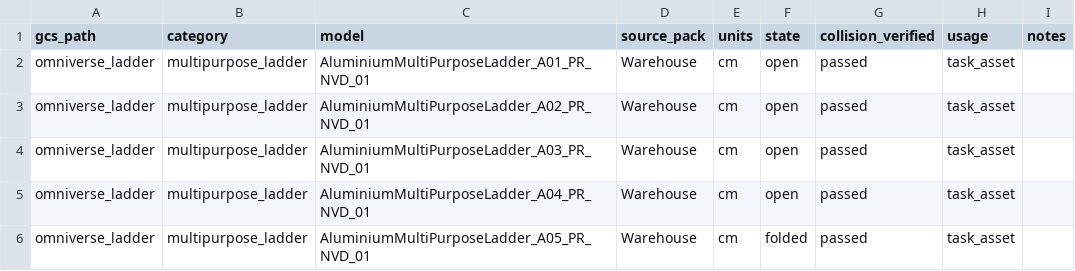
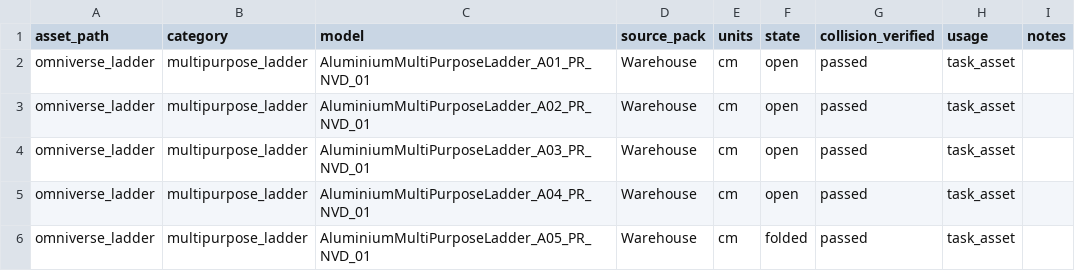
Before and after one commit to haw-ai-i/fiatlux, a CSV file: assets/omniverse_uploaded_manifest.csv, drawn as a sheet; only a part is shown.

```diff
--- a/assets/omniverse_uploaded_manifest.csv
+++ b/assets/omniverse_uploaded_manifest.csv
@@ -1,2 +1,2 @@
-gcs_path,category,model,source_pack,units,state,collision_verified,usage,notes
+asset_path,category,model,source_pack,units,state,collision_verified,usage,notes
 omniverse_ladder,multipurpose_ladder,AluminiumMultiPurposeLadder_A01_PR_NVD_01,Warehouse,cm,open,passed,task_asset,
```
Also changed, not shown: assets/isaac_mirror_manifest.csv, 7 other files.
